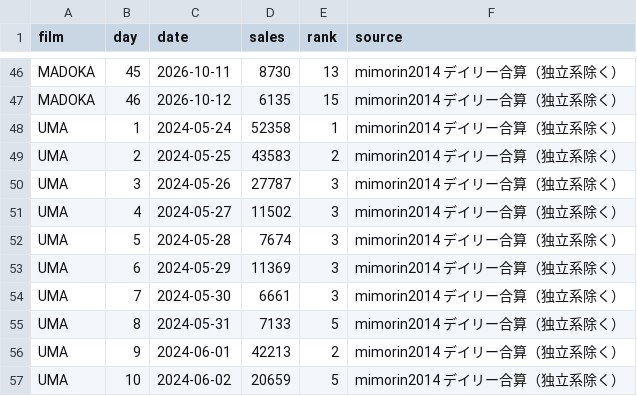
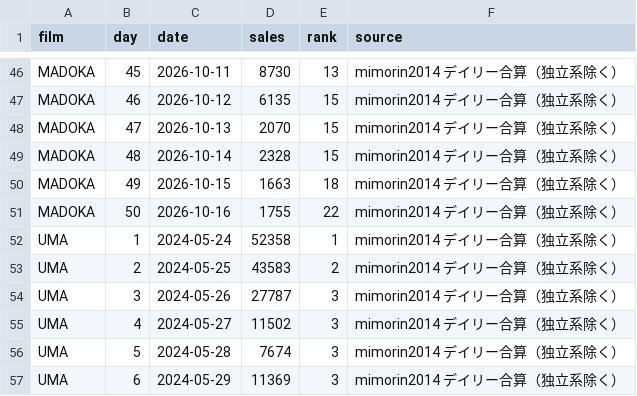
Before and after one commit to FinalST11/mahoyo-boxoffice, a CSV file: data/compare_films.csv, drawn as a sheet; only a part is shown, gaps mark what is left out; the shorter side is filled out with more unchanged rows.

```diff
--- a/data/compare_films.csv
+++ b/data/compare_films.csv
@@ -47,2 +47,6 @@ MADOKA,45,2026-10-11,8730,13,mimorin2014 デイリー合算（独立系除く）
 MADOKA,46,2026-10-12,6135,15,mimorin2014 デイリー合算（独立系除く）
+MADOKA,47,2026-10-13,2070,15,mimorin2014 デイリー合算（独立系除く）
+MADOKA,48,2026-10-14,2328,15,mimorin2014 デイリー合算（独立系除く）
+MADOKA,49,2026-10-15,1663,18,mimorin2014 デイリー合算（独立系除く）
+MADOKA,50,2026-10-16,1755,22,mimorin2014 デイリー合算（独立系除く）
 UMA,1,2024-05-24,52358,1,mimorin2014 デイリー合算（独立系除く）
```
Also changed, not shown: 1 other file.
